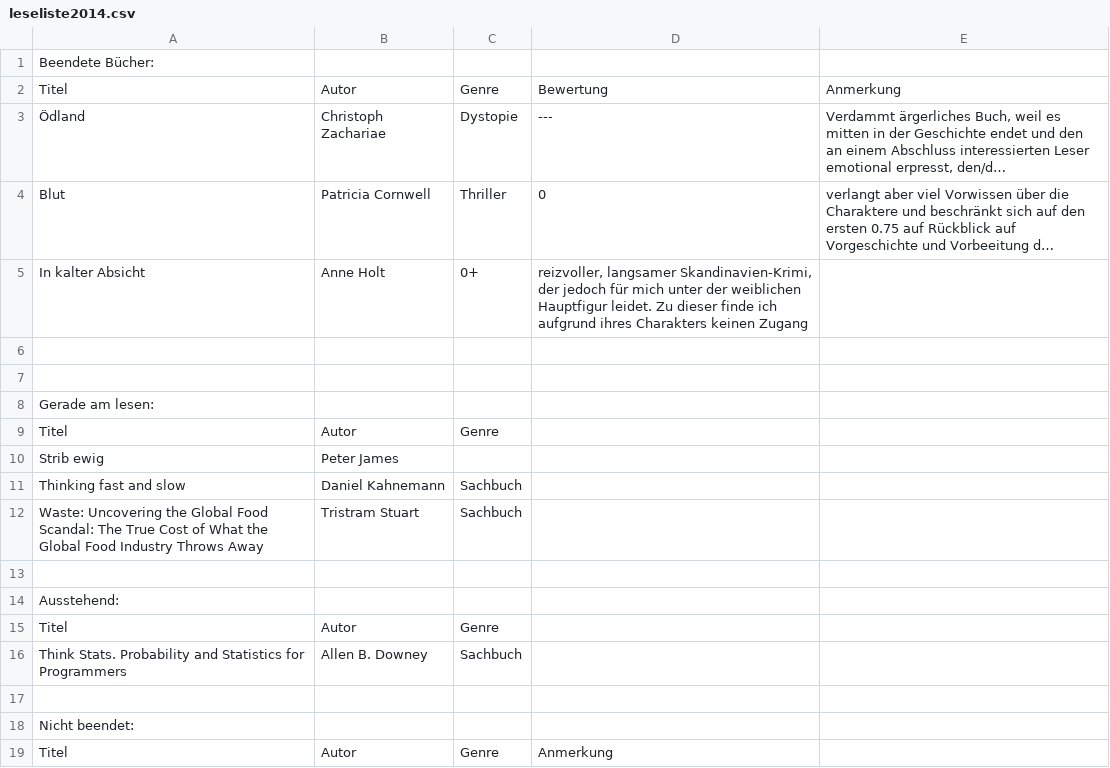
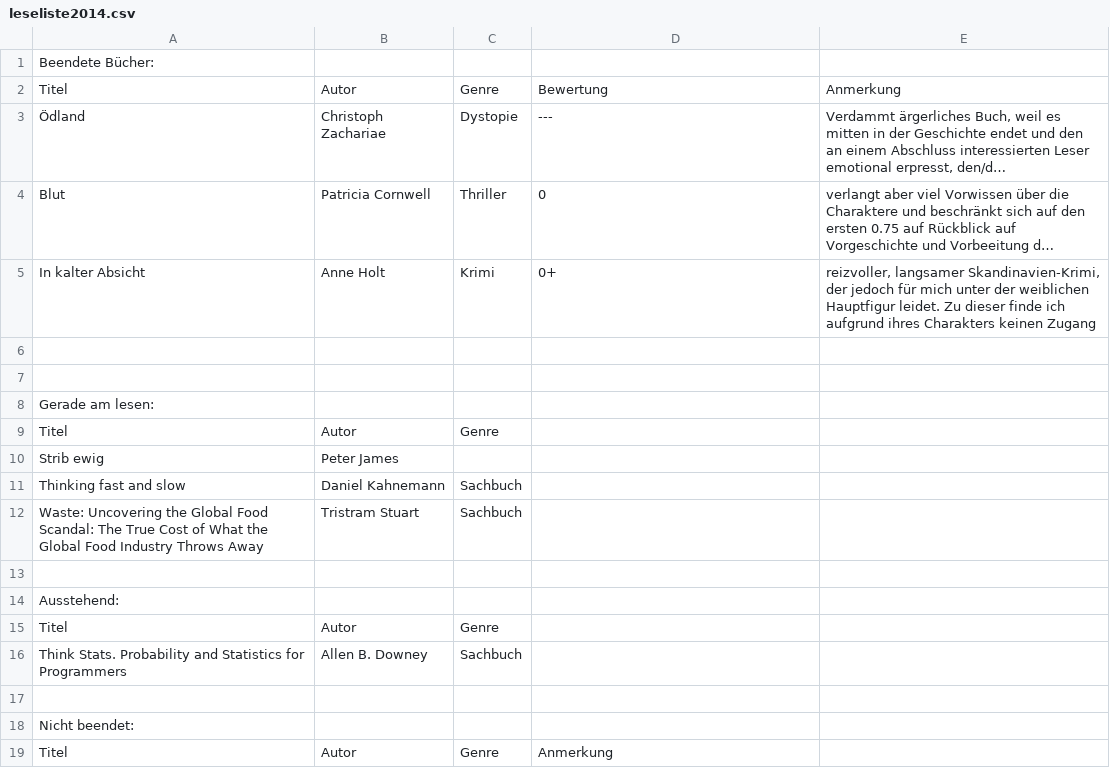
Before and after one commit to sdoering/leseliste2013, a CSV file: leseliste2014.csv, drawn as a sheet; long unchanged cells end in …; the diff names each change by its address in the sheet, - before the commit and + after, or states it on an @@ line.

Commit message:
Update leseliste2014.csv

```diff
--- a/leseliste2014.csv
+++ b/leseliste2014.csv
-C5: 0+
+C5: Krimi
-D5: reizvoller, langsamer Skandinavien-Krimi, der jedoch für mich unter der weiblichen Hauptfigur leidet. Zu dieser finde ich aufgrund ihres Charakters keinen Zugang
+D5: 0+
-E5: (empty)
+E5: reizvoller, langsamer Skandinavien-Krimi, der jedoch für mich unter der weiblichen Hauptfigur leidet. Zu dieser finde ich aufgrund ihres Charakters keinen Zugang
```
